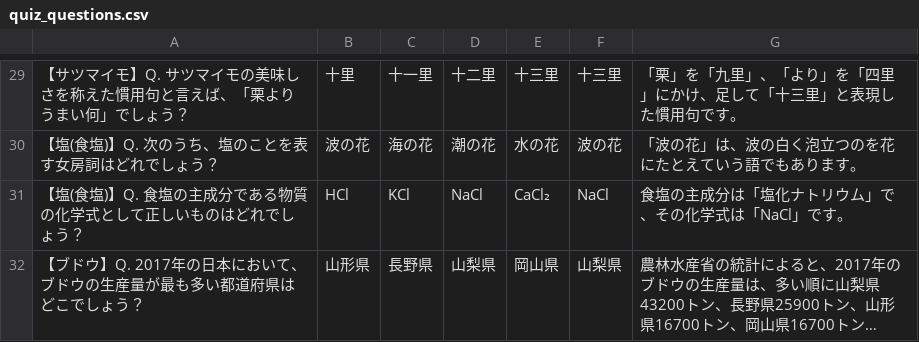
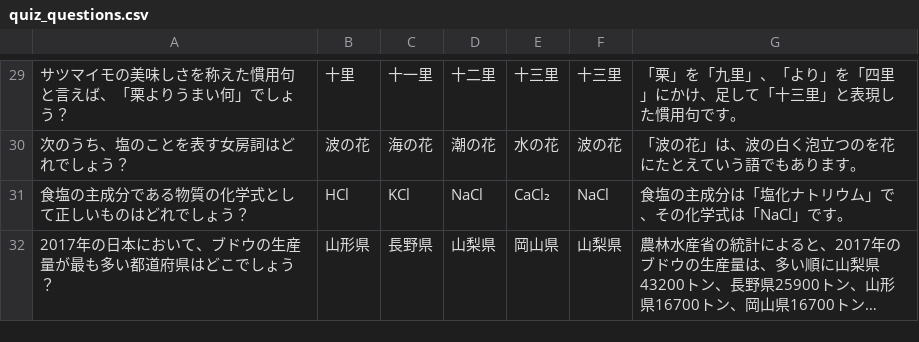
Before and after one commit to shinbi-design-school/foodria, a CSV file: src/main/webapp/WEB-INF/quiz_questions.csv, drawn as a sheet; only a part is shown, gaps mark what is left out; long unchanged cells end in …; the diff covers the shown part only; the diff names each change by its address in the sheet, - before the commit and + after, or states it on an @@ line.

```diff
--- a/src/main/webapp/WEB-INF/quiz_questions.csv
+++ b/src/main/webapp/WEB-INF/quiz_questions.csv
-A29: 【サツマイモ】Q. サツマイモの美味しさを称えた慣用句と言えば、「栗よりうまい何」でしょう？
+A29: サツマイモの美味しさを称えた慣用句と言えば、「栗よりうまい何」でしょう？
-A30: 【塩(食塩)】Q. 次のうち、塩のことを表す女房詞はどれでしょう？
+A30: 次のうち、塩のことを表す女房詞はどれでしょう？
-A31: 【塩(食塩)】Q. 食塩の主成分である物質の化学式として正しいものはどれでしょう？
+A31: 食塩の主成分である物質の化学式として正しいものはどれでしょう？
-A32: 【ブドウ】Q. 2017年の日本において、ブドウの生産量が最も多い都道府県はどこでしょう？
+A32: 2017年の日本において、ブドウの生産量が最も多い都道府県はどこでしょう？
```
Also changed, not shown: 28 edited cells elsewhere in this file.
